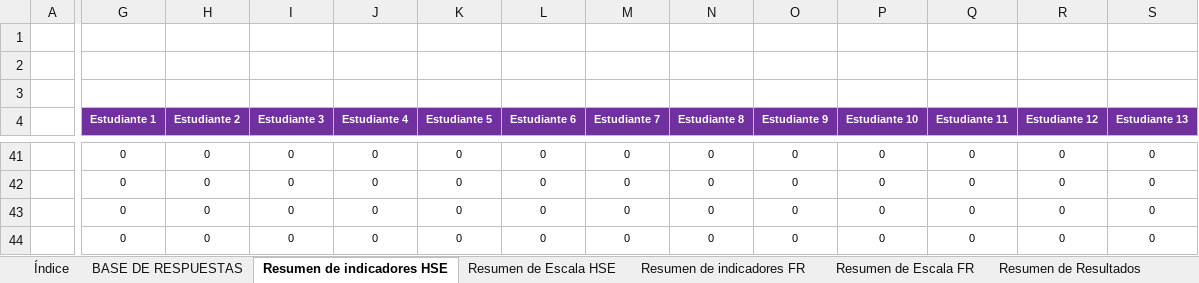
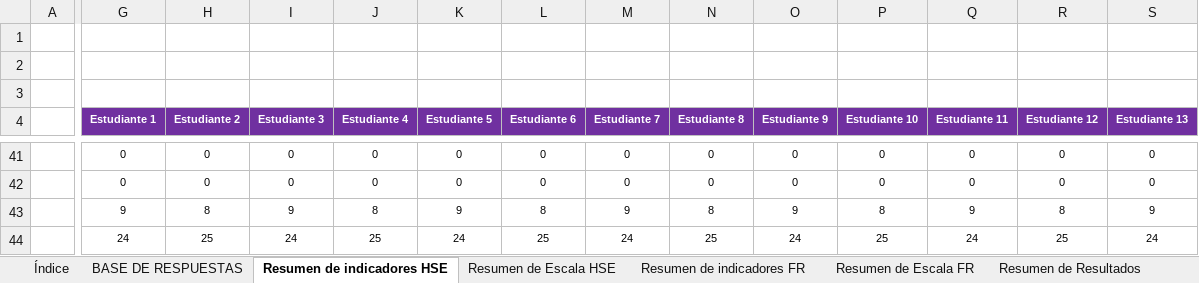
Before and after one commit to MP3003K/TesisSoftware, an Excel workbook: angular.client/src/assets/plantillas/plantilla_resultados_hse_1y2.xlsx, sheet Resumen de indicadores HSE, drawn as a sheet; only a part is shown, gaps mark what is left out; values as stored, in another font and other column widths than the file's, no borders; charts and pictures and conditional formats not drawn; the diff covers the shown part only; the diff names each change by its address in the sheet, - before the commit and + after, or states it on an @@ line.

```diff
--- a/angular.client/src/assets/plantillas/plantilla_resultados_hse_1y2.xlsx (sheet Resumen de indicadores HSE)
+++ b/angular.client/src/assets/plantillas/plantilla_resultados_hse_1y2.xlsx (sheet Resumen de indicadores HSE)
-G43 (Estudiante 1): 0
+G43 (Estudiante 1): 9
-H43 (Estudiante 2): 0
+H43 (Estudiante 2): 8
-I43 (Estudiante 3): 0
+I43 (Estudiante 3): 9
-J43 (Estudiante 4): 0
+J43 (Estudiante 4): 8
-K43 (Estudiante 5): 0
+K43 (Estudiante 5): 9
-L43 (Estudiante 6): 0
+L43 (Estudiante 6): 8
-M43 (Estudiante 7): 0
+M43 (Estudiante 7): 9
-N43 (Estudiante 8): 0
+N43 (Estudiante 8): 8
-O43 (Estudiante 9): 0
+O43 (Estudiante 9): 9
-P43 (Estudiante 10): 0
+P43 (Estudiante 10): 8
-Q43 (Estudiante 11): 0
+Q43 (Estudiante 11): 9
-R43 (Estudiante 12): 0
+R43 (Estudiante 12): 8
-S43 (Estudiante 13): 0
+S43 (Estudiante 13): 9
-G44 (Estudiante 1): 0
+G44 (Estudiante 1): 24
-H44 (Estudiante 2): 0
+H44 (Estudiante 2): 25
-I44 (Estudiante 3): 0
+I44 (Estudiante 3): 24
-J44 (Estudiante 4): 0
+J44 (Estudiante 4): 25
-K44 (Estudiante 5): 0
+K44 (Estudiante 5): 24
-L44 (Estudiante 6): 0
+L44 (Estudiante 6): 25
-M44 (Estudiante 7): 0
+M44 (Estudiante 7): 24
-N44 (Estudiante 8): 0
+N44 (Estudiante 8): 25
-O44 (Estudiante 9): 0
+O44 (Estudiante 9): 24
-P44 (Estudiante 10): 0
+P44 (Estudiante 10): 25
-Q44 (Estudiante 11): 0
+Q44 (Estudiante 11): 24
-R44 (Estudiante 12): 0
+R44 (Estudiante 12): 25
-S44 (Estudiante 13): 0
+S44 (Estudiante 13): 24
```
Also changed, not shown: 33 added rows, 33 removed rows and 37 edited cells elsewhere in this sheet, sheet BASE DE RESPUESTAS, sheet Resumen de indicadores FR, sheet Resumen de Escala HSE, sheet Resumen de Escala FR, sheet Resumen de Resultados, charts or pictures.
